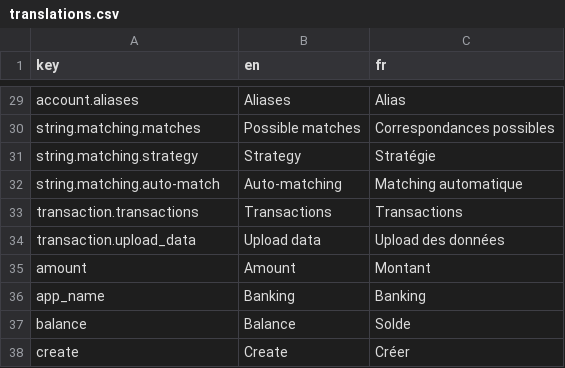
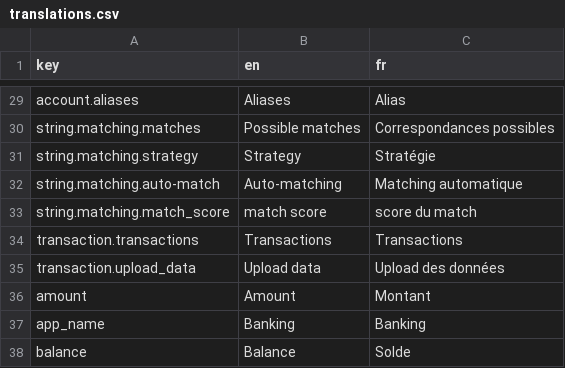
Before and after one commit to waliens/banking, a CSV file: frontend/src/locales/translations.csv, drawn as a sheet; only a part is shown, gaps mark what is left out; the shorter side is filled out with more unchanged rows.

Commit message:
add longest common substring auto matcher

```diff
--- a/frontend/src/locales/translations.csv
+++ b/frontend/src/locales/translations.csv
@@ -32,2 +32,3 @@ string.matching.strategy,Strategy,Stratégie
 string.matching.auto-match,Auto-matching,Matching automatique
+string.matching.match_score,match score,score du match
 transaction.transactions,Transactions,Transactions
```
Also changed, not shown: 4 other files.
